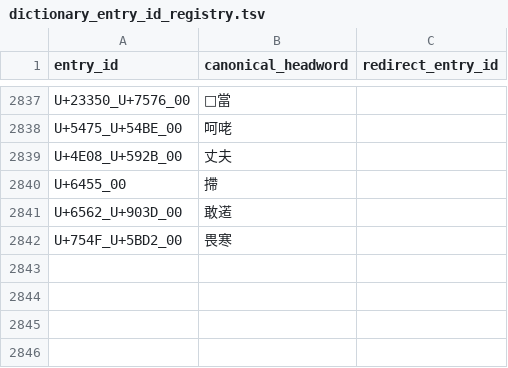
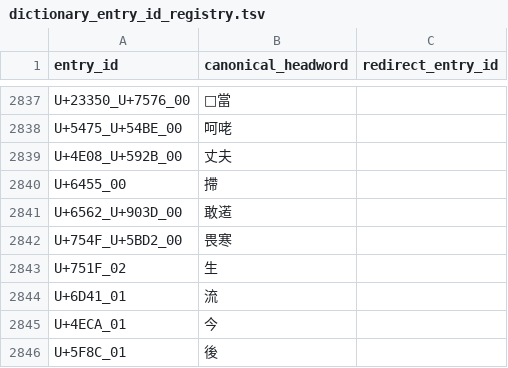
Before and after one commit to thehokkienlang/thehokkienlang.github.io, a TSV file: data/dictionary_entry_id_registry.tsv, drawn as a sheet; only a part is shown, gaps mark what is left out; the diff names each change by its address in the sheet, - before the commit and + after, or states it on an @@ line.

```diff
--- a/data/dictionary_entry_id_registry.tsv
+++ b/data/dictionary_entry_id_registry.tsv
+row 2843: U+751F_02 | 生
+row 2844: U+6D41_01 | 流
+row 2845: U+4ECA_01 | 今
+row 2846: U+5F8C_01 | 後
```
Also changed, not shown: data/hokkien_hanri_dict.tsv, 23 other files.
